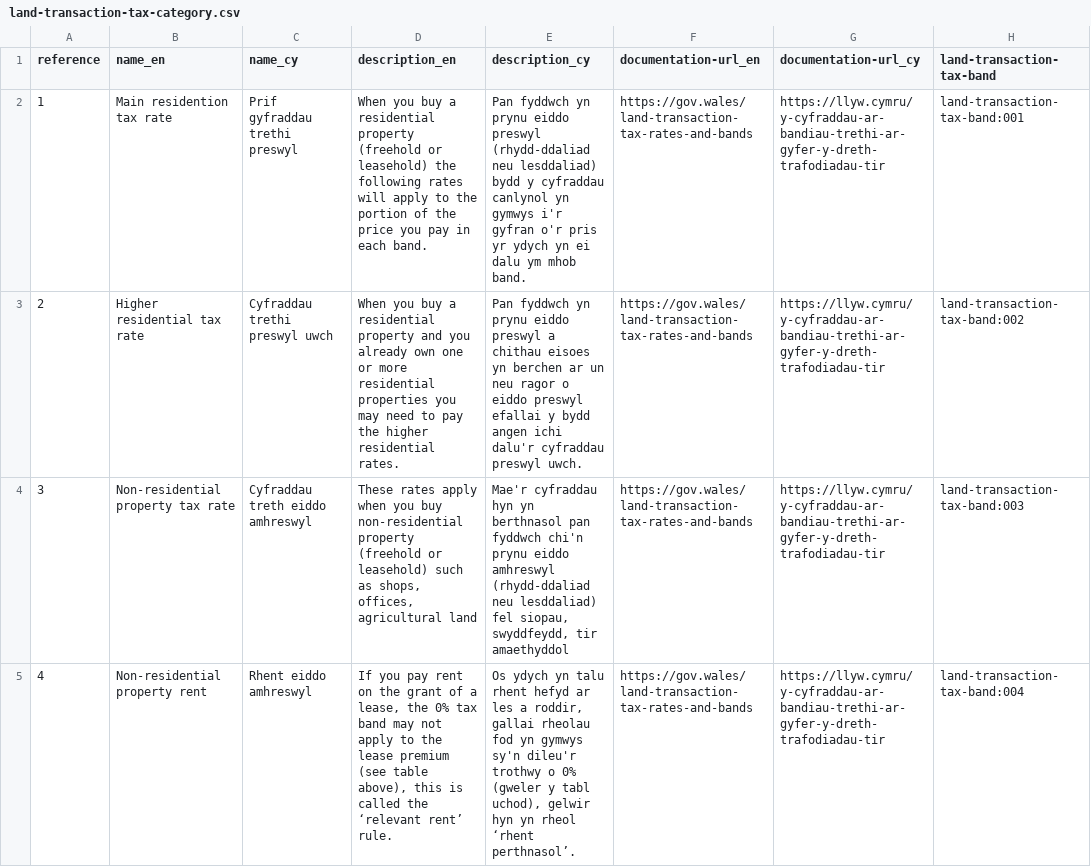
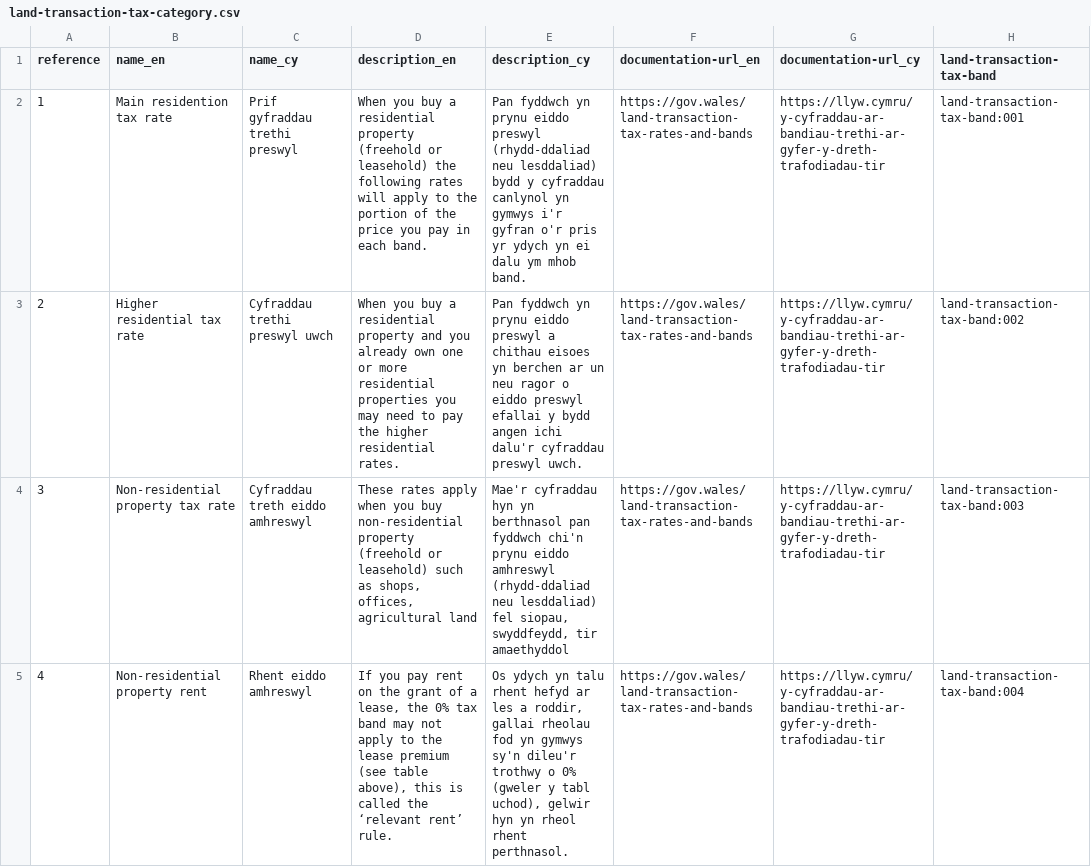
Before and after one commit to welsh-revenue-authority/land-and-property-datasets, a CSV file: data/land-transaction-tax-category.csv, drawn as a sheet; only a part is shown; the diff names each change by its address in the sheet, - before the commit and + after, or states it on an @@ line.

Commit message:
fixes welsh translation

```diff
--- a/data/land-transaction-tax-category.csv
+++ b/data/land-transaction-tax-category.csv
-E5 (description_cy): …yn rheol ‘rhent perthnasol’.
+E5 (description_cy): …yn rheol rhent perthnasol.
```
Also changed, not shown: data/land-transaction-tax-rate.csv.
